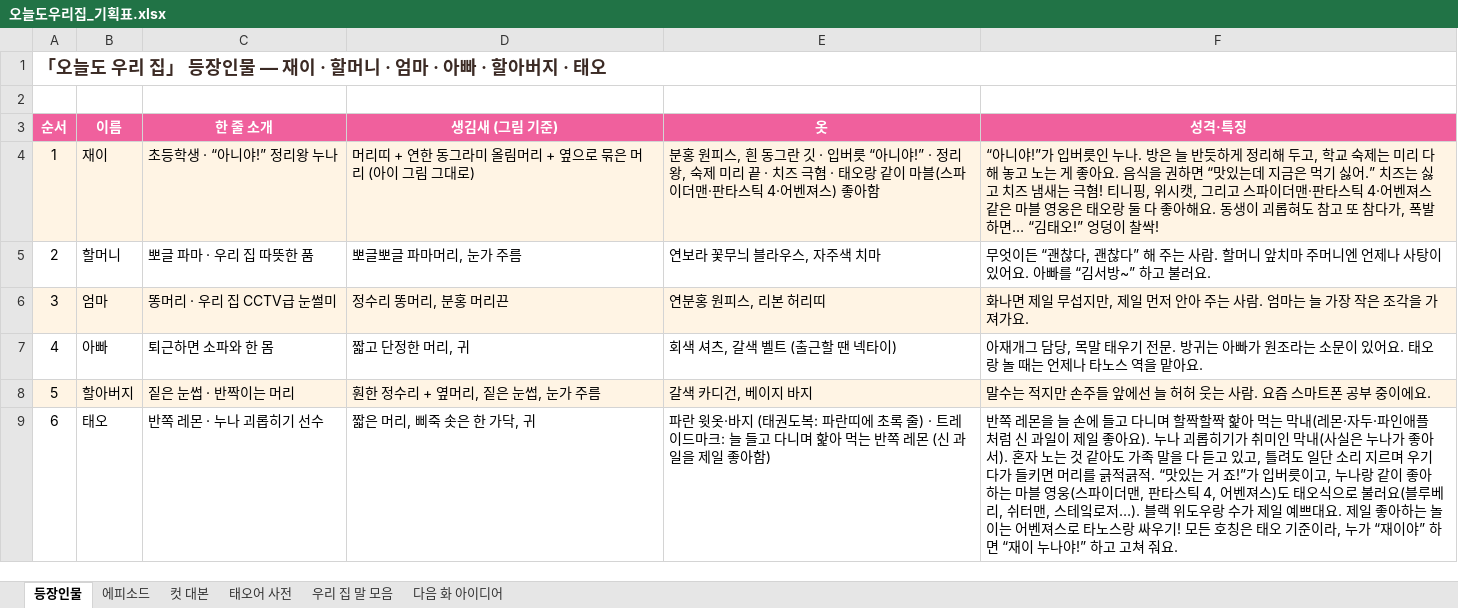
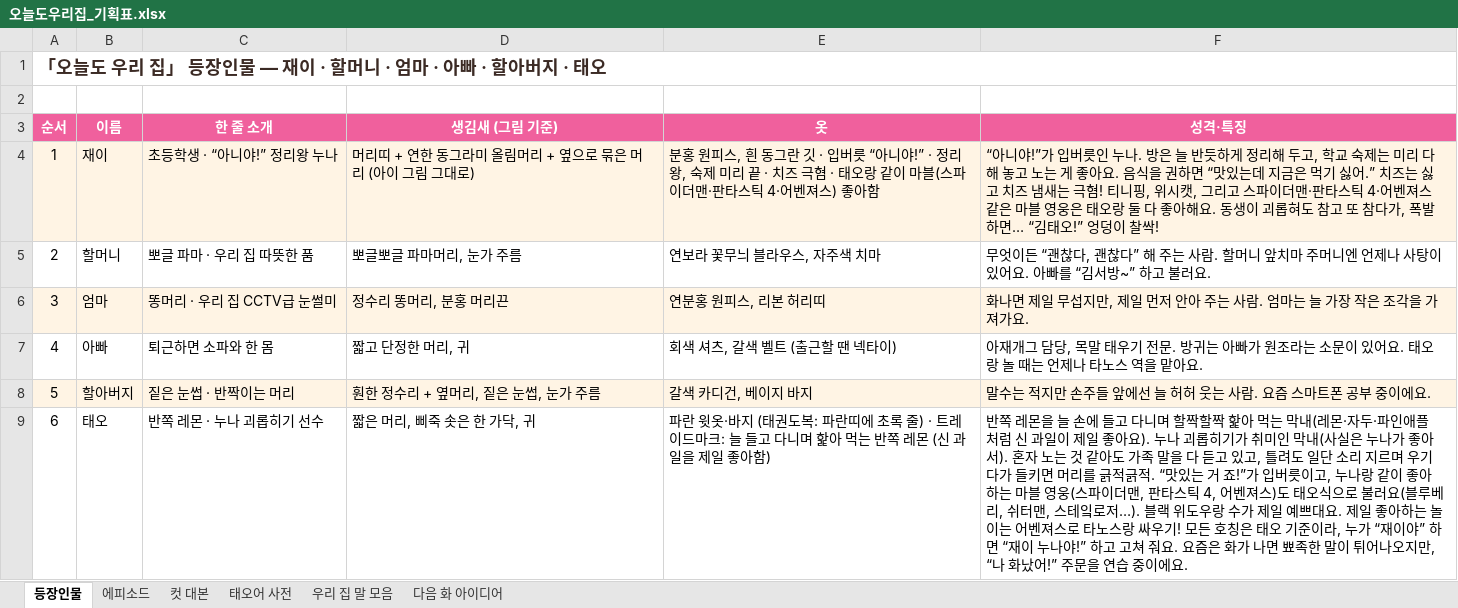
Before and after one commit to seangold8888/seangold8888.github.io, an Excel workbook: webtoon/planning/오늘도우리집_기획표.xlsx, sheet 등장인물, drawn as a sheet; values as stored, in another font and other column widths than the file's, no borders; the diff names each change by its address in the sheet, - before the commit and + after, or states it on an @@ line.

```diff
--- a/webtoon/planning/오늘도우리집_기획표.xlsx (sheet 등장인물)
+++ b/webtoon/planning/오늘도우리집_기획표.xlsx (sheet 등장인물)
-F9 (성격·특징): …줘요.
+F9 (성격·특징): …줘요. 요즘은 화가 나면 뾰족한 말이 튀어나오지만, “나 화났어!” 주문을 연습 중이에요.
```
Also changed, not shown: sheet 컷 대본, sheet 에피소드, 7 other files.
